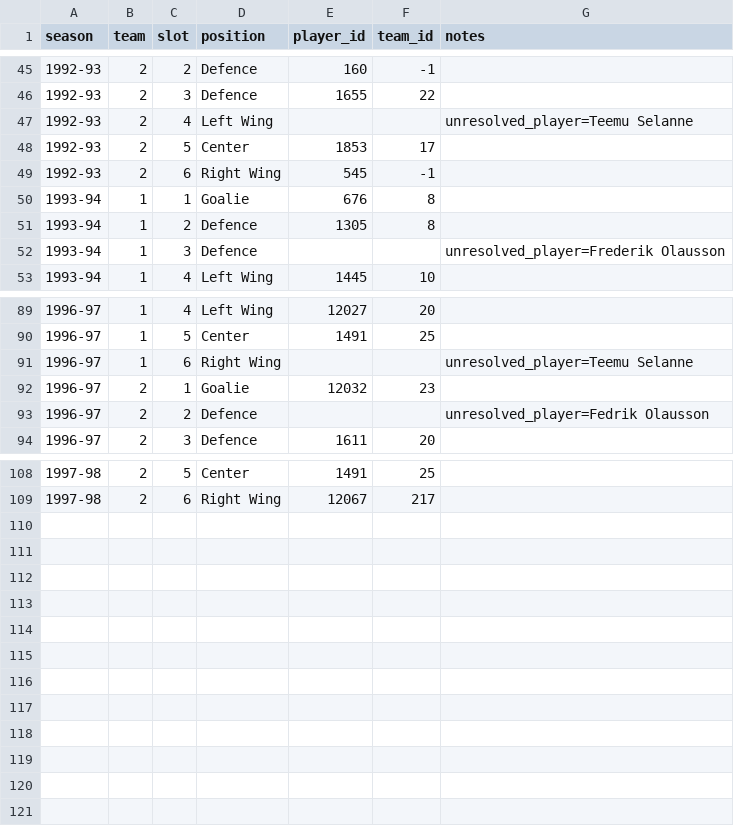
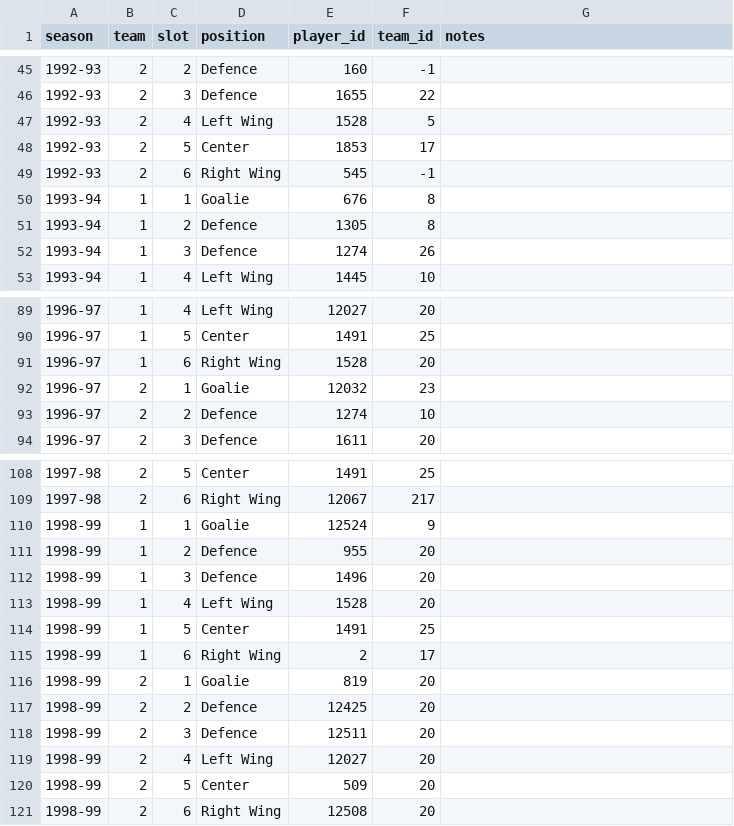
Before and after one commit to BoiledEgg1974/boys-of-winter-hockey-website, a CSV file: data/imports/raw/bowl_cap/history_all_stars.csv, drawn as a sheet; only a part is shown, gaps mark what is left out; the diff covers the shown part only.

```diff
--- a/data/imports/raw/bowl_cap/history_all_stars.csv
+++ b/data/imports/raw/bowl_cap/history_all_stars.csv
@@ -46,3 +46,3 @@ season,team,slot,position,player_id,team_id,notes
 1992-93,2,3,Defence,1655,22,
-1992-93,2,4,Left Wing,,,unresolved_player=Teemu Selanne
+1992-93,2,4,Left Wing,1528,5,
 1992-93,2,5,Center,1853,17,
@@ -51,3 +51,3 @@ season,team,slot,position,player_id,team_id,notes
 1993-94,1,2,Defence,1305,8,
-1993-94,1,3,Defence,,,unresolved_player=Frederik Olausson
+1993-94,1,3,Defence,1274,26,
 1993-94,1,4,Left Wing,1445,10,
@@ -90,5 +90,5 @@ season,team,slot,position,player_id,team_id,notes
 1996-97,1,5,Center,1491,25,
-1996-97,1,6,Right Wing,,,unresolved_player=Teemu Selanne
+1996-97,1,6,Right Wing,1528,20,
 1996-97,2,1,Goalie,12032,23,
-1996-97,2,2,Defence,,,unresolved_player=Fedrik Olausson
+1996-97,2,2,Defence,1274,10,
 1996-97,2,3,Defence,1611,20,
@@ -109 +109,13 @@ season,team,slot,position,player_id,team_id,notes
 1997-98,2,6,Right Wing,12067,217,
+1998-99,1,1,Goalie,12524,9,
+1998-99,1,2,Defence,955,20,
+1998-99,1,3,Defence,1496,20,
+1998-99,1,4,Left Wing,1528,20,
+1998-99,1,5,Center,1491,25,
+1998-99,1,6,Right Wing,2,17,
+1998-99,2,1,Goalie,819,20,
+1998-99,2,2,Defence,12425,20,
+1998-99,2,3,Defence,12511,20,
+1998-99,2,4,Left Wing,12027,20,
+1998-99,2,5,Center,509,20,
+1998-99,2,6,Right Wing,12508,20,
```
Also changed, not shown: 14 edited cells elsewhere in this file, data/imports/raw/bowl_fantasy/history_all_stars.csv, data/imports/raw/bowl_historical/history_all_stars.csv, 4 other files.
